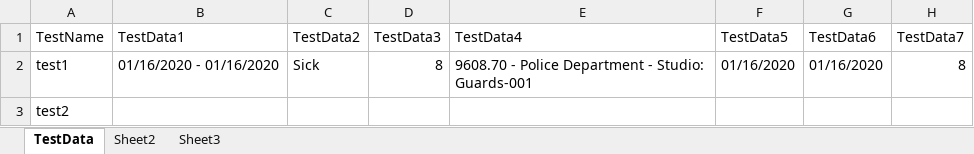
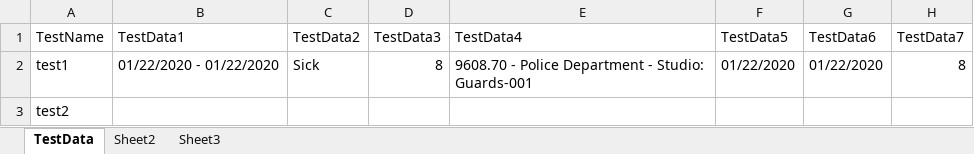
Before and after one commit to debmsbi/fox.webautomation.com, an Excel workbook: target/test-classes/Test.xlsx, sheet TestData, drawn as a sheet; only a part is shown; values as stored, in another font and other column widths than the file's, no borders; the diff names each change by its address in the sheet, - before the commit and + after, or states it on an @@ line.

```diff
--- a/target/test-classes/Test.xlsx (sheet TestData)
+++ b/target/test-classes/Test.xlsx (sheet TestData)
-B2 (TestData1): 01/16/2020 - 01/16/2020
+B2 (TestData1): 01/22/2020 - 01/22/2020
-F2 (TestData5): 01/16/2020
+F2 (TestData5): 01/22/2020
-G2 (TestData6): 01/16/2020
+G2 (TestData6): 01/22/2020
```
Also changed, not shown: 26 other files.
